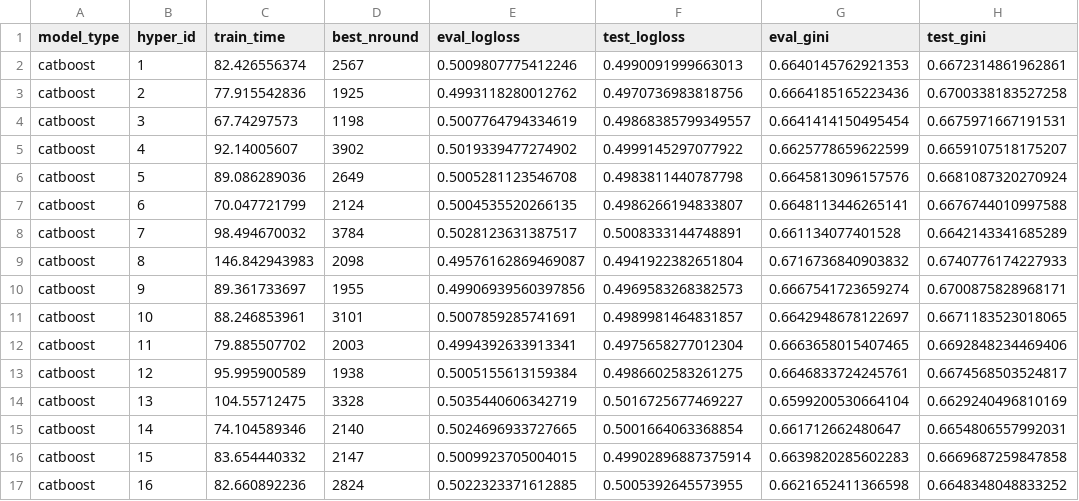
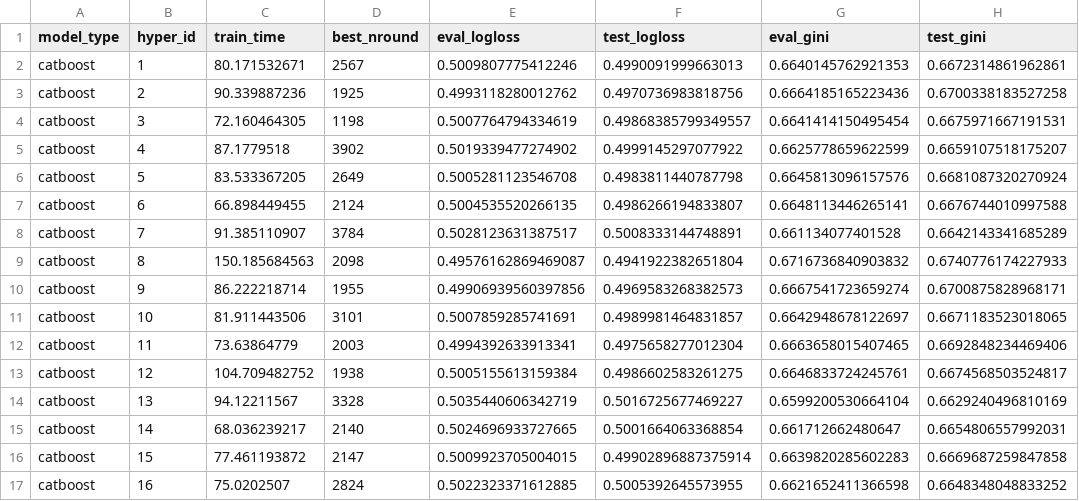
Before and after one commit to Evovest/MLBenchmarks.jl, a CSV file: results/higgs_1M/catboost.csv, drawn as a sheet.

```diff
--- a/results/higgs_1M/catboost.csv
+++ b/results/higgs_1M/catboost.csv
@@ -1,17 +1,17 @@
 model_type,hyper_id,train_time,best_nround,eval_logloss,test_logloss,eval_gini,test_gini
-catboost,1,82.426556374,2567,0.5009807775412246,0.4990091999663013,0.6640145762921353,0.6672314861962861
-catboost,2,77.915542836,1925,0.4993118280012762,0.4970736983818756,0.6664185165223436,0.6700338183527258
-catboost,3,67.74297573,1198,0.5007764794334619,0.49868385799349557,0.6641414150495454,0.6675971667191531
-catboost,4,92.14005607,3902,0.5019339477274902,0.4999145297077922,0.6625778659622599,0.6659107518175207
-catboost,5,89.086289036,2649,0.5005281123546708,0.4983811440787798,0.6645813096157576,0.6681087320270924
-catboost,6,70.047721799,2124,0.5004535520266135,0.4986266194833807,0.6648113446265141,0.6676744010997588
-catboost,7,98.494670032,3784,0.5028123631387517,0.5008333144748891,0.661134077401528,0.6642143341685289
-catboost,8,146.842943983,2098,0.49576162869469087,0.4941922382651804,0.6716736840903832,0.6740776174227933
-catboost,9,89.361733697,1955,0.49906939560397856,0.4969583268382573,0.6667541723659274,0.6700875828968171
-catboost,10,88.246853961,3101,0.5007859285741691,0.4989981464831857,0.6642948678122697,0.6671183523018065
-catboost,11,79.885507702,2003,0.4994392633913341,0.4975658277012304,0.6663658015407465,0.6692848234469406
-catboost,12,95.995900589,1938,0.5005155613159384,0.4986602583261275,0.6646833724245761,0.6674568503524817
-catboost,13,104.55712475,3328,0.5035440606342719,0.5016725677469227,0.6599200530664104,0.6629240496810169
-catboost,14,74.104589346,2140,0.5024696933727665,0.5001664063368854,0.661712662480647,0.6654806557992031
-catboost,15,83.654440332,2147,0.5009923705004015,0.49902896887375914,0.6639820285602283,0.6669687259847858
-catboost,16,82.660892236,2824,0.5022323371612885,0.5005392645573955,0.6621652411366598,0.6648348048833252
+catboost,1,80.171532671,2567,0.5009807775412246,0.4990091999663013,0.6640145762921353,0.6672314861962861
+catboost,2,90.339887236,1925,0.4993118280012762,0.4970736983818756,0.6664185165223436,0.6700338183527258
+catboost,3,72.160464305,1198,0.5007764794334619,0.49868385799349557,0.6641414150495454,0.6675971667191531
+catboost,4,87.1779518,3902,0.5019339477274902,0.4999145297077922,0.6625778659622599,0.6659107518175207
+catboost,5,83.533367205,2649,0.5005281123546708,0.4983811440787798,0.6645813096157576,0.6681087320270924
+catboost,6,66.898449455,2124,0.5004535520266135,0.4986266194833807,0.6648113446265141,0.6676744010997588
+catboost,7,91.385110907,3784,0.5028123631387517,0.5008333144748891,0.661134077401528,0.6642143341685289
+catboost,8,150.185684563,2098,0.49576162869469087,0.4941922382651804,0.6716736840903832,0.6740776174227933
+catboost,9,86.222218714,1955,0.49906939560397856,0.4969583268382573,0.6667541723659274,0.6700875828968171
+catboost,10,81.911443506,3101,0.5007859285741691,0.4989981464831857,0.6642948678122697,0.6671183523018065
+catboost,11,73.63864779,2003,0.4994392633913341,0.4975658277012304,0.6663658015407465,0.6692848234469406
+catboost,12,104.709482752,1938,0.5005155613159384,0.4986602583261275,0.6646833724245761,0.6674568503524817
+catboost,13,94.12211567,3328,0.5035440606342719,0.5016725677469227,0.6599200530664104,0.6629240496810169
+catboost,14,68.036239217,2140,0.5024696933727665,0.5001664063368854,0.661712662480647,0.6654806557992031
+catboost,15,77.461193872,2147,0.5009923705004015,0.49902896887375914,0.6639820285602283,0.6669687259847858
+catboost,16,75.0202507,2824,0.5022323371612885,0.5005392645573955,0.6621652411366598,0.6648348048833252
```
Also changed, not shown: results/higgs_1M/neurotrees.csv, results/higgs_1M/tabm.csv, 10 other files.
